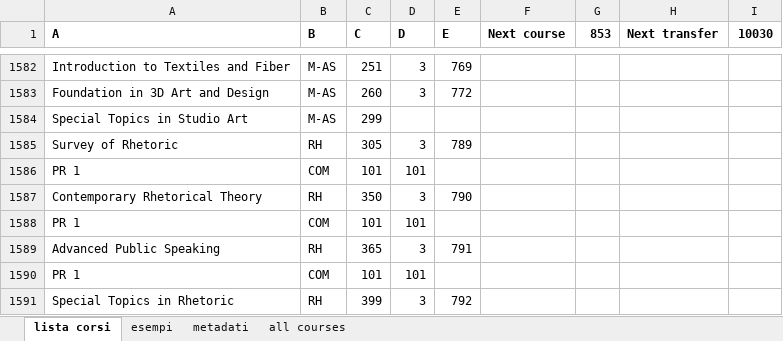
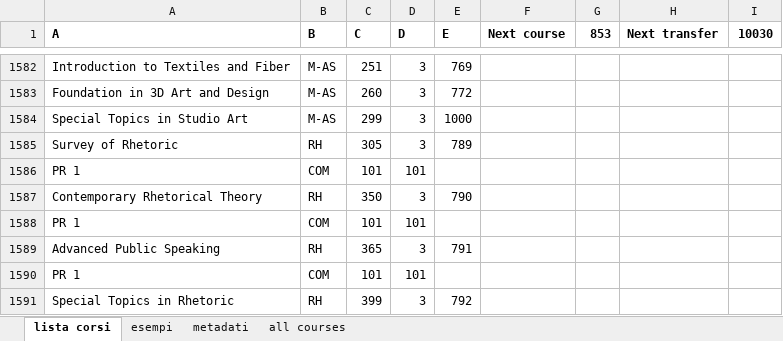
Before and after one commit to pangelini9/advising, an Excel workbook: prerequisites/course list.xlsx, sheet lista corsi, drawn as a sheet; only a part is shown, gaps mark what is left out; values as stored, in another font and other column widths than the file's, no borders; the diff names each change by its address in the sheet, - before the commit and + after, or states it on an @@ line.

Commit message:
added credits to a course and small changes in the courses_list_creation.py file

```diff
--- a/prerequisites/course list.xlsx (sheet lista corsi)
+++ b/prerequisites/course list.xlsx (sheet lista corsi)
-D1584 (D): (empty)
+D1584 (D): 3
-E1584 (E): (empty)
+E1584 (E): 1000
```
Also changed, not shown: 1 other file.
